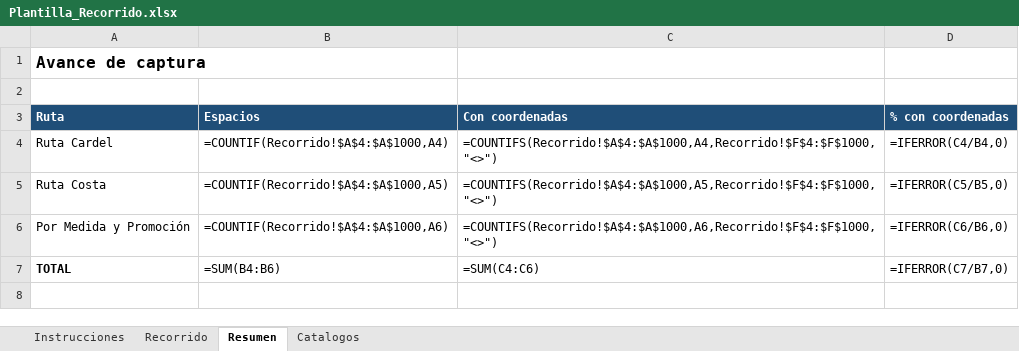
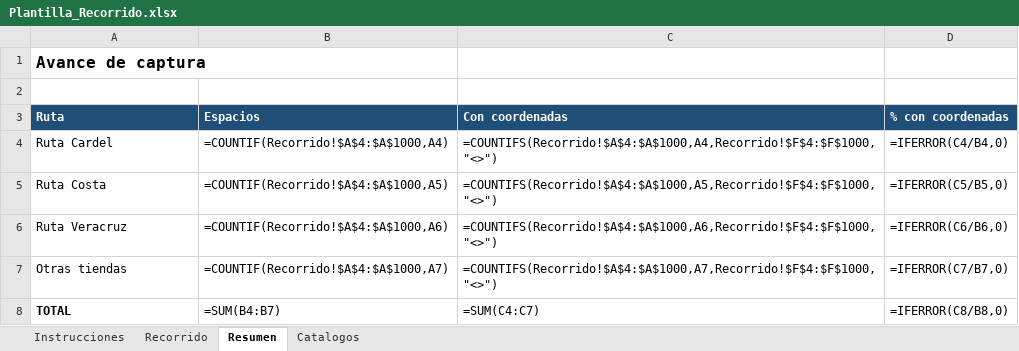
Before and after one commit to huskystree-eng/ruta-lonas-app, an Excel workbook: Plantilla_Recorrido.xlsx, sheet Resumen, drawn as a sheet; values as stored, in another font and other column widths than the file's, no borders; formulas without a stored value are shown as written; addresses are those after the commit; the diff names each change by its address in the sheet, - before the commit and + after, or states it on an @@ line.

```diff
--- a/Plantilla_Recorrido.xlsx (sheet Resumen)
+++ b/Plantilla_Recorrido.xlsx (sheet Resumen)
-A6 (Ruta): Por Medida y Promoción
+A6 (Ruta): Ruta Veracruz
+row 7: Otras tiendas | =COUNTIF(Recorrido!$A$4:$A$1000,A7) | =COUNTIFS(Recorrido!$A$4:$A$1000,A7,Recorrido!$F$4:$F$1000,"<>") | =IFERROR(C7/B7,0)
-B8 (Espacios): =SUM(B4:B6)
+B8 (Espacios): =SUM(B4:B7)
-C8 (Con coordenadas): =SUM(C4:C6)
+C8 (Con coordenadas): =SUM(C4:C7)
-D8 (% con coordenadas): =IFERROR(C7/B7,0)
+D8 (% con coordenadas): =IFERROR(C8/B8,0)
```
Also changed, not shown: sheet Recorrido, sheet Catalogos, 10 other files.
